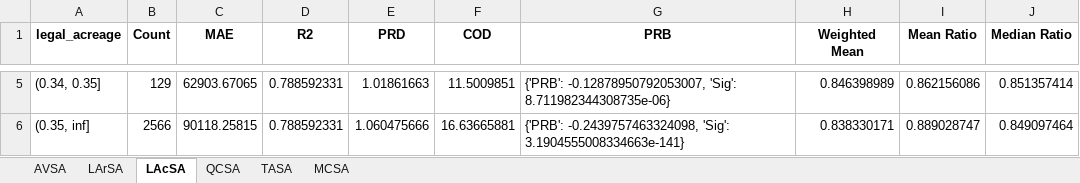
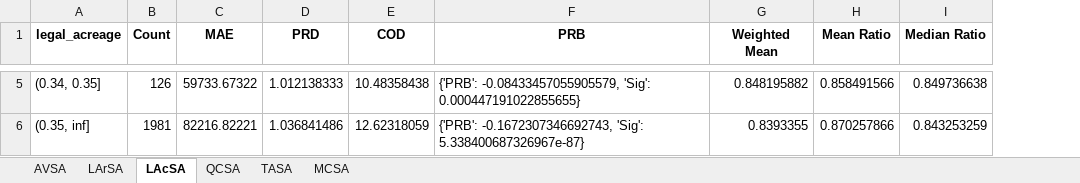
Before and after one commit to grim7591/Aristides, an Excel workbook: Outputs/StrataAnalysis.xlsx, sheet LAcSA, drawn as a sheet; only a part is shown, gaps mark what is left out; values as stored, in another font and other column widths than the file's, no borders; removed rows and columns are numbered as before the commit, all else as after; the diff covers the shown part only; the diff names each change by its address in the sheet, - before the commit and + after, or states it on an @@ line.

```diff
--- a/Outputs/StrataAnalysis.xlsx (sheet LAcSA)
+++ b/Outputs/StrataAnalysis.xlsx (sheet LAcSA)
-column D (R2), rows 5-6: 0.788592331 | 0.788592331
-B5 (Count): 129
+B5 (Count): 126
-C5 (MAE): 62903.67065
+C5 (MAE): 59733.67322
-D5 (PRD): 1.01861663
+D5 (PRD): 1.012138333
-E5 (COD): 11.5009851
+E5 (COD): 10.48358438
-F5 (PRB): {'PRB': -0.12878950792053007, 'Sig': 8.711982344308735e-06}
+F5 (PRB): {'PRB': -0.08433457055905579, 'Sig': 0.000447191022855655}
-G5 (Weighted Mean): 0.846398989
+G5 (Weighted Mean): 0.848195882
-H5 (Mean Ratio): 0.862156086
+H5 (Mean Ratio): 0.858491566
-I5 (Median Ratio): 0.851357414
+I5 (Median Ratio): 0.849736638
-B6 (Count): 2566
+B6 (Count): 1981
-C6 (MAE): 90118.25815
+C6 (MAE): 82216.82221
-D6 (PRD): 1.060475666
+D6 (PRD): 1.036841486
-E6 (COD): 16.63665881
+E6 (COD): 12.62318059
-F6 (PRB): {'PRB': -0.2439757463324098, 'Sig': 3.1904555008334663e-141}
+F6 (PRB): {'PRB': -0.1672307346692743, 'Sig': 5.338400687326967e-87}
-G6 (Weighted Mean): 0.838330171
+G6 (Weighted Mean): 0.8393355
-H6 (Mean Ratio): 0.889028747
+H6 (Mean Ratio): 0.870257866
-I6 (Median Ratio): 0.849097464
+I6 (Median Ratio): 0.843253259
```
Also changed, not shown: 24 edited cells elsewhere in this sheet, sheet MCSA, sheet TASA, sheet LArSA, sheet QCSA, sheet AVSA, 33 other files.
